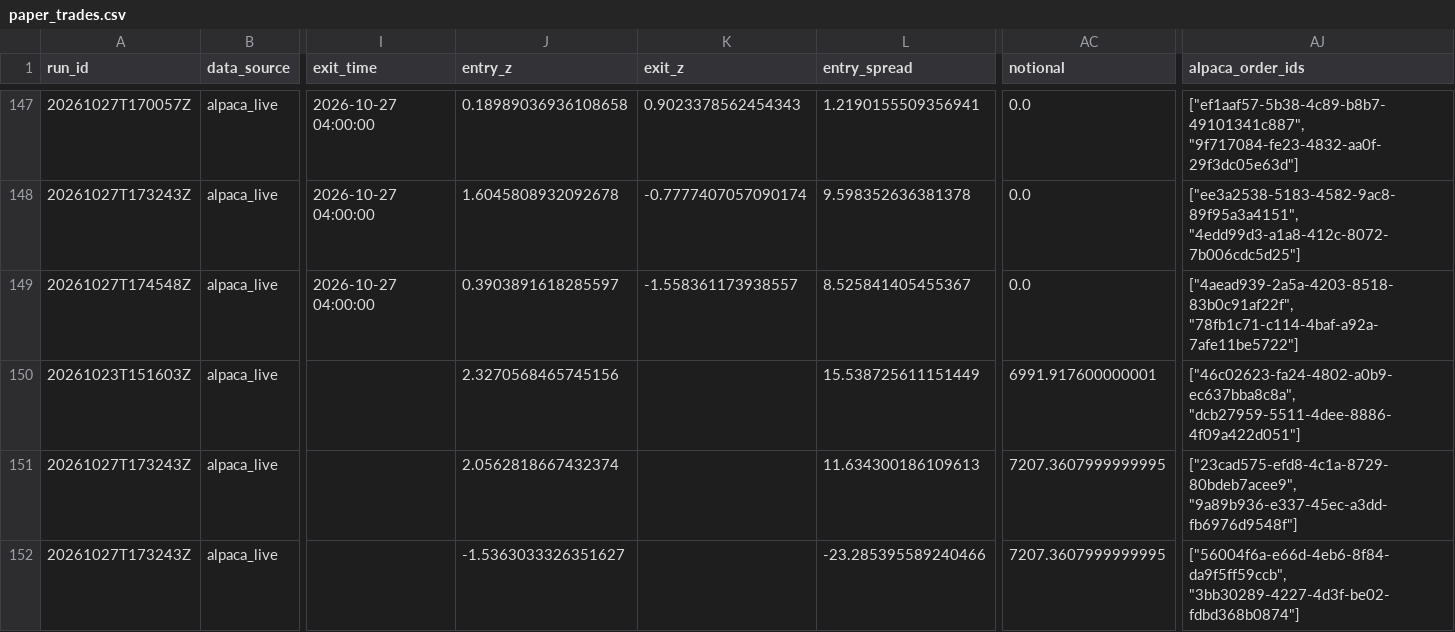
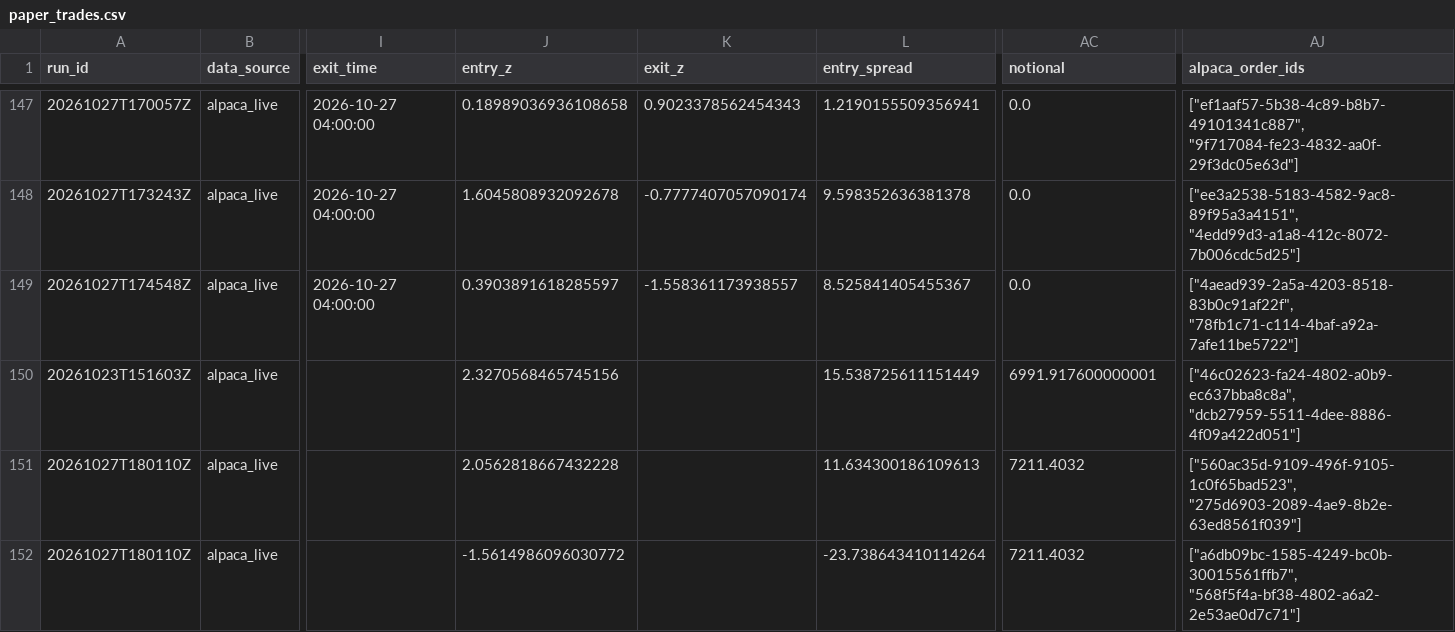
Before and after one commit to ujjwalmallem/SmartTrade_AdaptiveKalman, a CSV file: results/paper_trades.csv, drawn as a sheet; only a part is shown, gaps mark what is left out; the diff names each change by its address in the sheet, - before the commit and + after, or states it on an @@ line.

```diff
--- a/results/paper_trades.csv
+++ b/results/paper_trades.csv
-A151:A152 (run_id): 20261027T173243Z
+A151:A152 (run_id): 20261027T180110Z
-J151 (entry_z): 2.0562818667432374
+J151 (entry_z): 2.0562818667432228
-AC151:AC152 (notional): 7207.3607999999995
+AC151:AC152 (notional): 7211.4032
-AJ151 (alpaca_order_ids): ["23cad575-efd8-4c1a-8729-80bdeb7acee9", "9a89b936-e337-45ec-a3dd-fb6976d9548f"]
+AJ151 (alpaca_order_ids): ["560ac35d-9109-496f-9105-1c0f65bad523", "275d6903-2089-4ae9-8b2e-63ed8561f039"]
-J152 (entry_z): -1.5363033326351627
+J152 (entry_z): -1.5614986096030772
-L152 (entry_spread): -23.285395589240466
+L152 (entry_spread): -23.738643410114264
-AJ152 (alpaca_order_ids): ["56004f6a-e66d-4eb6-8f84-da9f5ff59ccb", "3bb30289-4227-4d3f-be02-fdbd368b0874"]
+AJ152 (alpaca_order_ids): ["a6db09bc-1585-4249-bc0b-30015561ffb7", "568f5f4a-bf38-4802-a6a2-2e53ae0d7c71"]
```
Also changed, not shown: results/exit_training_dataset.csv, 3 other files.
